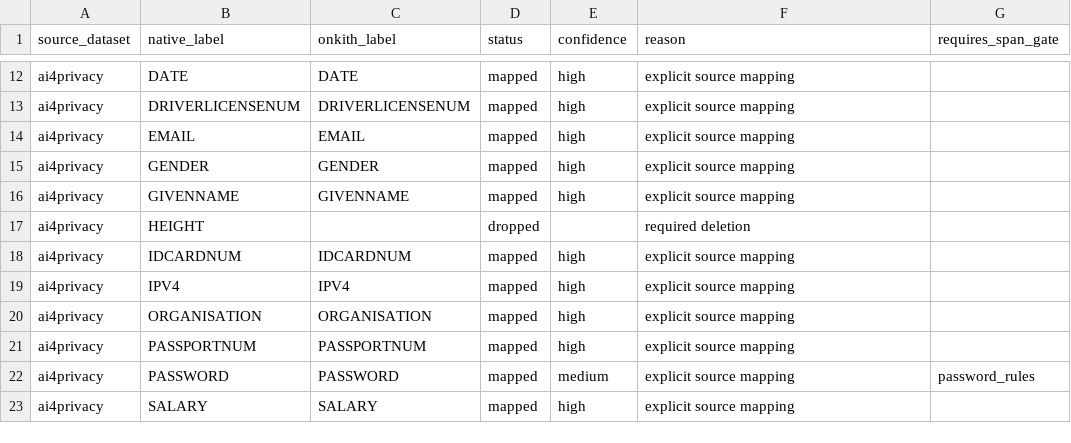
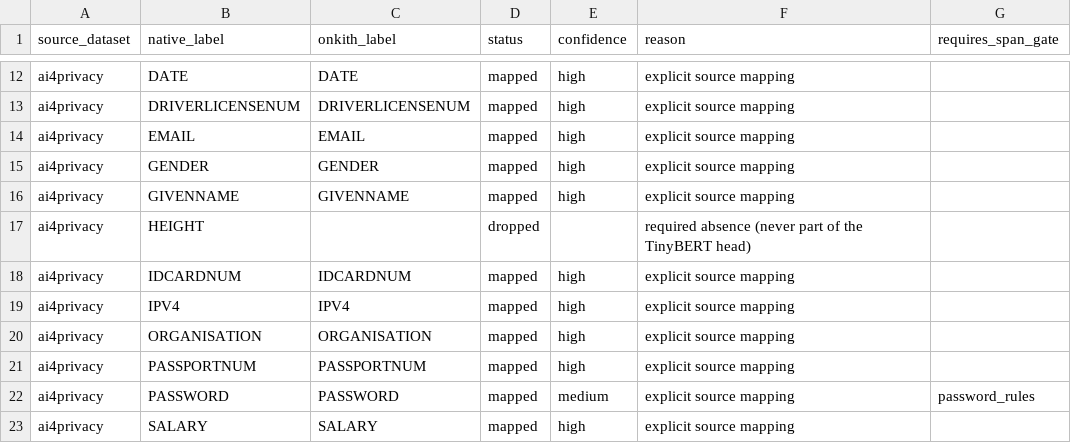
Before and after one commit to YahyaAlsharif/OnKith, a CSV file: model/DeBERTa-v3-xsmall/config/model_v2_source_mapping.csv, drawn as a sheet; only a part is shown, gaps mark what is left out.

Commit message:
Organize and validate DeBERTa Model V2 workflow

```diff
--- a/model/DeBERTa-v3-xsmall/config/model_v2_source_mapping.csv
+++ b/model/DeBERTa-v3-xsmall/config/model_v2_source_mapping.csv
@@ -16,3 +16,3 @@ ai4privacy,GENDER,GENDER,mapped,high,explicit source mapping,
 ai4privacy,GIVENNAME,GIVENNAME,mapped,high,explicit source mapping,
-ai4privacy,HEIGHT,,dropped,,required deletion,
+ai4privacy,HEIGHT,,dropped,,required absence (never part of the TinyBERT head),
 ai4privacy,IDCARDNUM,IDCARDNUM,mapped,high,explicit source mapping,
```
Also changed, not shown: 22 other files.
